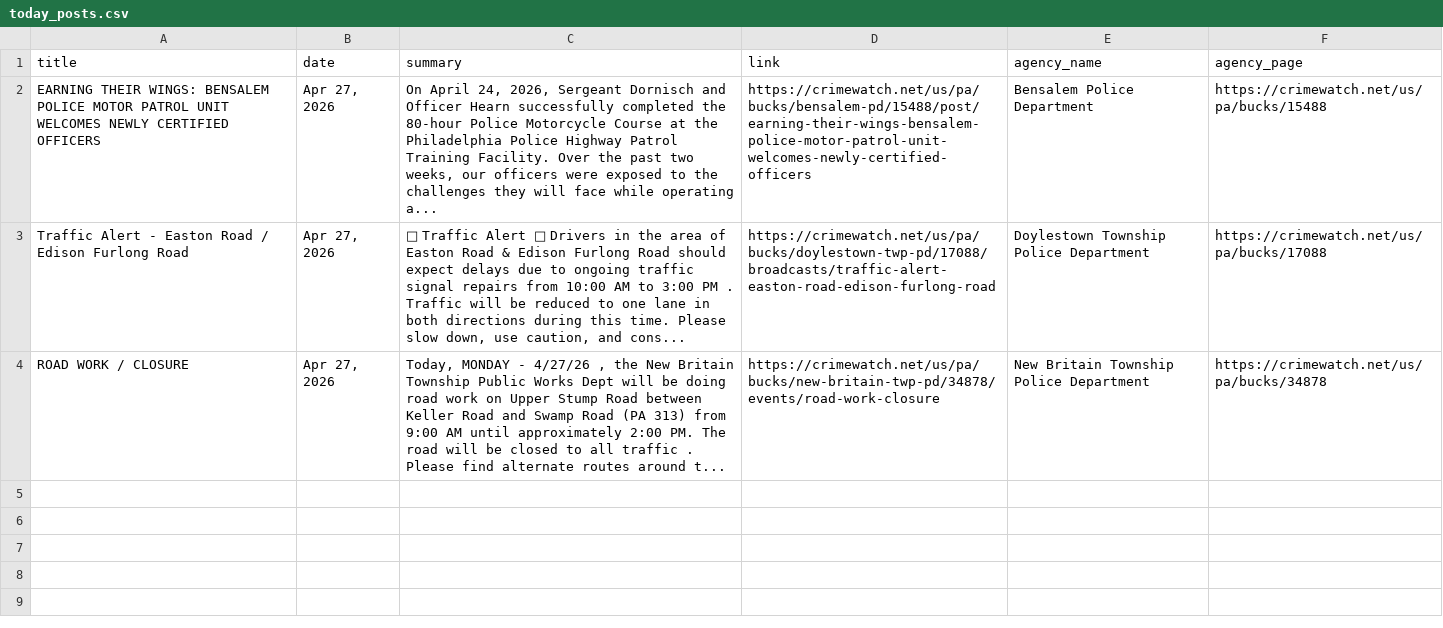
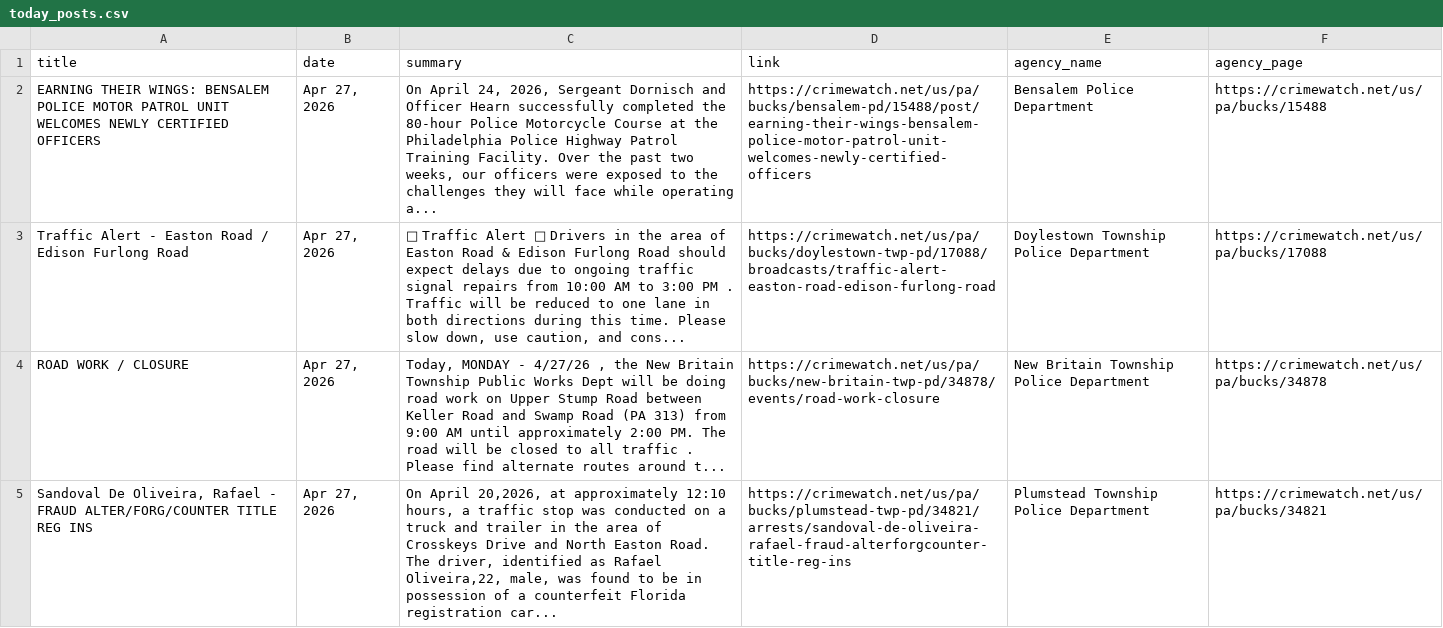
Before and after one commit to CUlleryUSATRepos/BucksCrimeWatchRepo, a CSV file: scripts/data/today_posts.csv, drawn as a sheet.

Commit message:
Auto update CrimeWatch dashboard

```diff
--- a/scripts/data/today_posts.csv
+++ b/scripts/data/today_posts.csv
@@ -4 +4,2 @@ Traffic Alert - Easton Road / Edison Furlong Road,"Apr 27, 2026","🚧 Traffic A
 ROAD WORK / CLOSURE,"Apr 27, 2026","Today, MONDAY - 4/27/26 , the New Britain Township Public Works Dept will be doing road work on Upper Stump Road between Keller Road and Swamp Road (PA 313) from 9:00 AM until approximately 2:00 PM. The road will be closed to all traffic . Please find alternate routes around t...",https://crimewatch.net/us/pa/bucks/new-britain-twp-pd/34878/events/road-work-closure,New Britain Township Police Department,https://crimewatch.net/us/pa/bucks/34878
+"Sandoval De Oliveira, Rafael   - FRAUD ALTER/FORG/COUNTER TITLE REG INS","Apr 27, 2026","On April 20,2026, at approximately 12:10 hours, a traffic stop was conducted on a truck and trailer in the area of Crosskeys Drive and North Easton Road. The driver, identified as Rafael Oliveira,22, male, was found to be in possession of a counterfeit Florida registration car...",https://crimewatch.net/us/pa/bucks/plumstead-twp-pd/34821/arrests/sandoval-de-oliveira-rafael-fraud-alterforgcounter-title-reg-ins,Plumstead Township Police Department,https://crimewatch.net/us/pa/bucks/34821
```
Also changed, not shown: 1 other file.
